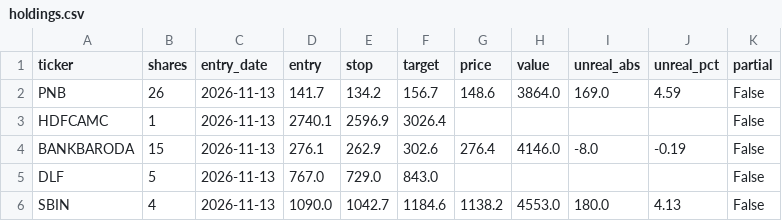
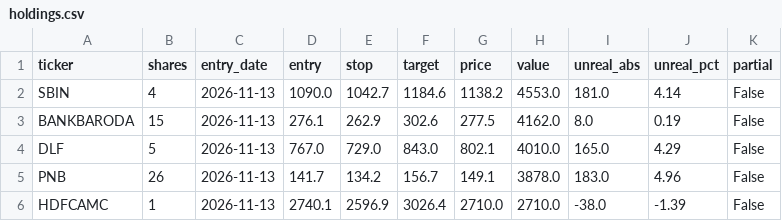
Before and after one commit to shivamnegi-cyber/nifty-swing-lab, a CSV file: records/holdings.csv, drawn as a sheet.

```diff
--- a/records/holdings.csv
+++ b/records/holdings.csv
@@ -1,6 +1,6 @@
 ticker,shares,entry_date,entry,stop,target,price,value,unreal_abs,unreal_pct,partial
-PNB,26,2026-11-13,141.7,134.2,156.7,148.6,3864.0,169.0,4.59,False
-HDFCAMC,1,2026-11-13,2740.1,2596.9,3026.4,,,,,False
-BANKBARODA,15,2026-11-13,276.1,262.9,302.6,276.4,4146.0,-8.0,-0.19,False
-DLF,5,2026-11-13,767.0,729.0,843.0,,,,,False
-SBIN,4,2026-11-13,1090.0,1042.7,1184.6,1138.2,4553.0,180.0,4.13,False
+SBIN,4,2026-11-13,1090.0,1042.7,1184.6,1138.2,4553.0,181.0,4.14,False
+BANKBARODA,15,2026-11-13,276.1,262.9,302.6,277.5,4162.0,8.0,0.19,False
+DLF,5,2026-11-13,767.0,729.0,843.0,802.1,4010.0,165.0,4.29,False
+PNB,26,2026-11-13,141.7,134.2,156.7,149.1,3878.0,183.0,4.96,False
+HDFCAMC,1,2026-11-13,2740.1,2596.9,3026.4,2710.0,2710.0,-38.0,-1.39,False
```
Also changed, not shown: records/daily.csv, records/rejected_signals.csv, 2 other files.
